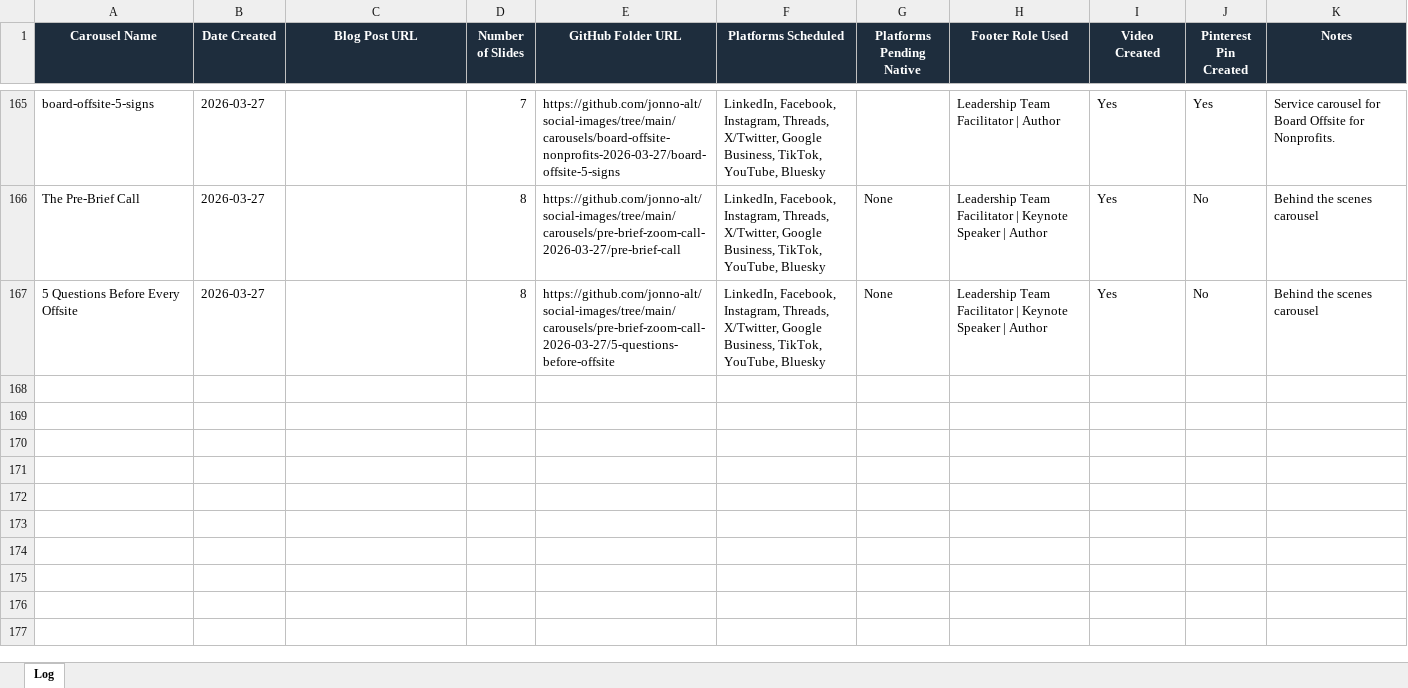
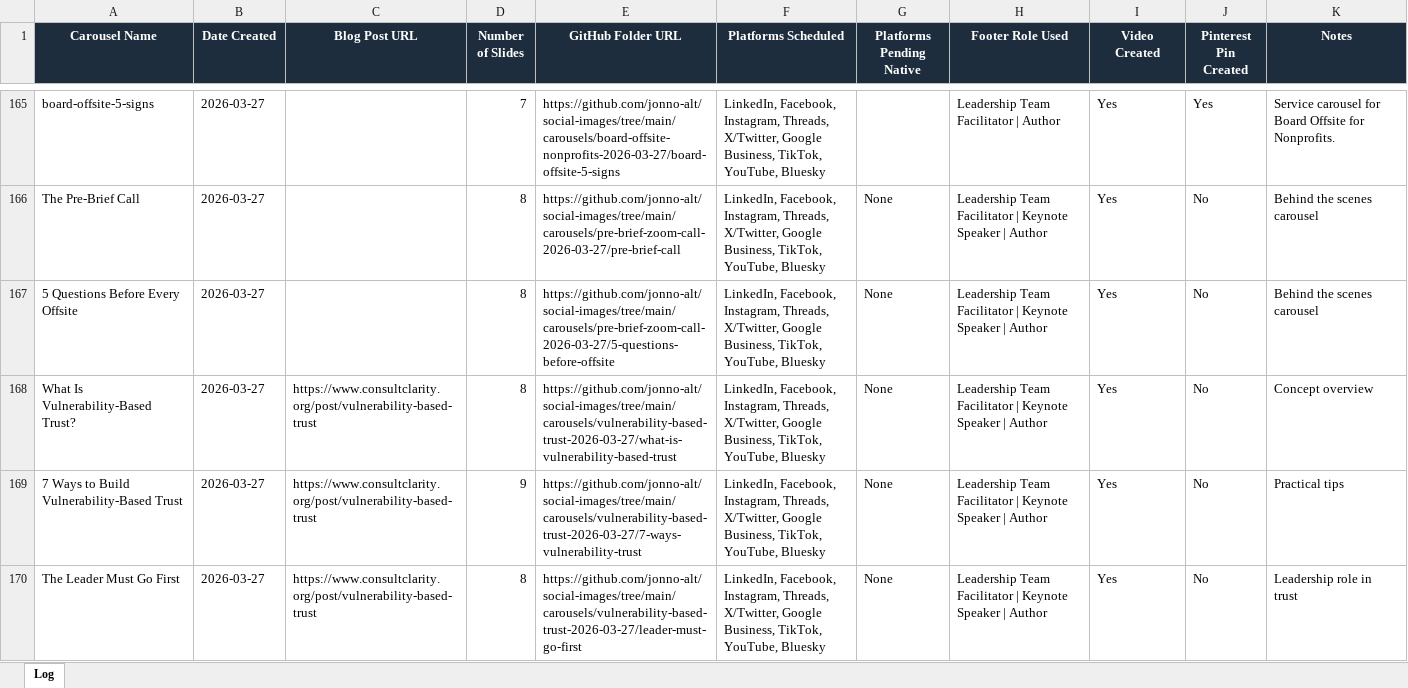
Before and after one commit to jonno-alt/social-images, an Excel workbook: data/carousel-workflow/carousel-log.xlsx, sheet Log, drawn as a sheet; only a part is shown, gaps mark what is left out; values as stored, in another font and other column widths than the file's, no borders; the diff names each change by its address in the sheet, - before the commit and + after, or states it on an @@ line.

Commit message:
Update carousel log - Topic 2 VBT

```diff
--- a/data/carousel-workflow/carousel-log.xlsx (sheet Log)
+++ b/data/carousel-workflow/carousel-log.xlsx (sheet Log)
+row 168: What Is Vulnerability-Based Trust? | 2026-03-27 | https://www.consultclarity.org/post/vulnerability-based-trust | 8 | https://github.com/jonno-alt/social-images/tree/main/carousels/vulnerability-based-trust-2026-03-27/what-is-vulnerability-based-trust | LinkedIn, Facebook, Instagram, Threads, X/Twitter, Google Business, TikTok, YouTube, Bluesky | None | Leadership Team Facilitator | Keynote Speaker | Author | Yes | No | Concept overview
+row 169: 7 Ways to Build Vulnerability-Based Trust | 2026-03-27 | https://www.consultclarity.org/post/vulnerability-based-trust | 9 | https://github.com/jonno-alt/social-images/tree/main/carousels/vulnerability-based-trust-2026-03-27/7-ways-vulnerability-trust | LinkedIn, Facebook, Instagram, Threads, X/Twitter, Google Business, TikTok, YouTube, Bluesky | None | Leadership Team Facilitator | Keynote Speaker | Author | Yes | No | Practical tips
+row 170: The Leader Must Go First | 2026-03-27 | https://www.consultclarity.org/post/vulnerability-based-trust | 8 | https://github.com/jonno-alt/social-images/tree/main/carousels/vulnerability-based-trust-2026-03-27/leader-must-go-first | LinkedIn, Facebook, Instagram, Threads, X/Twitter, Google Business, TikTok, YouTube, Bluesky | None | Leadership Team Facilitator | Keynote Speaker | Author | Yes | No | Leadership role in trust
```
